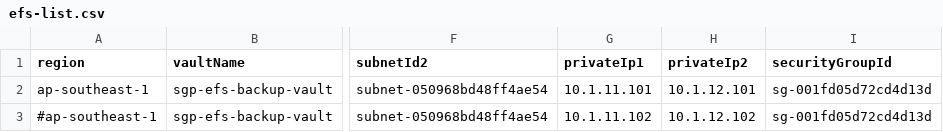
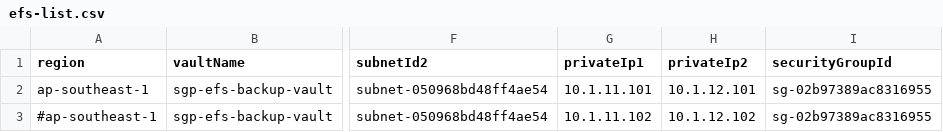
Before and after one commit to m-oka-system/aws-cli, a CSV file: aws-backup/efs/efs-list.csv, drawn as a sheet; only a part is shown, gaps mark what is left out; the diff names each change by its address in the sheet, - before the commit and + after, or states it on an @@ line.

Commit message:
[update]EFSのセキュリティグループを修正

```diff
--- a/aws-backup/efs/efs-list.csv
+++ b/aws-backup/efs/efs-list.csv
-I2:I3 (securityGroupId): sg-001fd05d72cd4d13d
+I2:I3 (securityGroupId): sg-02b97389ac8316955
```
